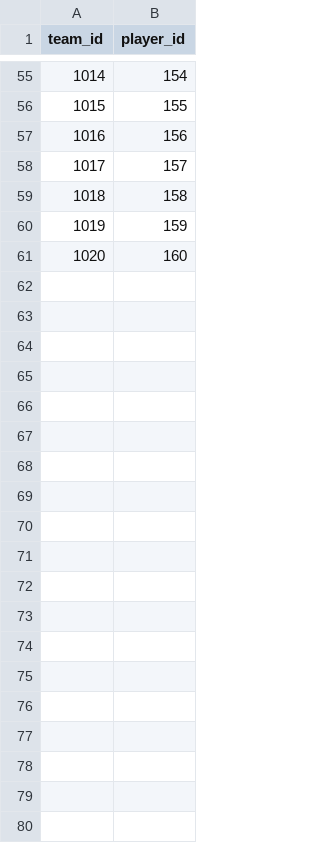
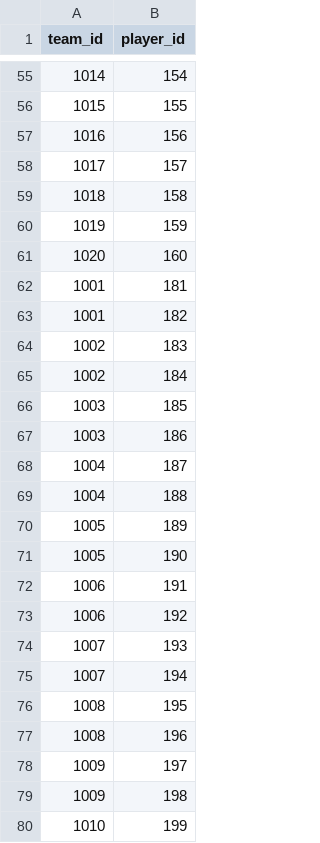
Before and after one commit to Ryandaydev/portfolio-project-previous, a CSV file: chapter2/team_player_data.csv, drawn as a sheet; only a part is shown, gaps mark what is left out; the diff covers the shown part only.

```diff
--- a/chapter2/team_player_data.csv
+++ b/chapter2/team_player_data.csv
@@ -61 +61,20 @@ team_id,player_id
 1020,160
+1001,181
+1001,182
+1002,183
+1002,184
+1003,185
+1003,186
+1004,187
+1004,188
+1005,189
+1005,190
+1006,191
+1006,192
+1007,193
+1007,194
+1008,195
+1008,196
+1009,197
+1009,198
+1010,199
```
Also changed, not shown: 63 added rows elsewhere in this file, chapter2/performance_data.csv, chapter2/player_data.csv.
